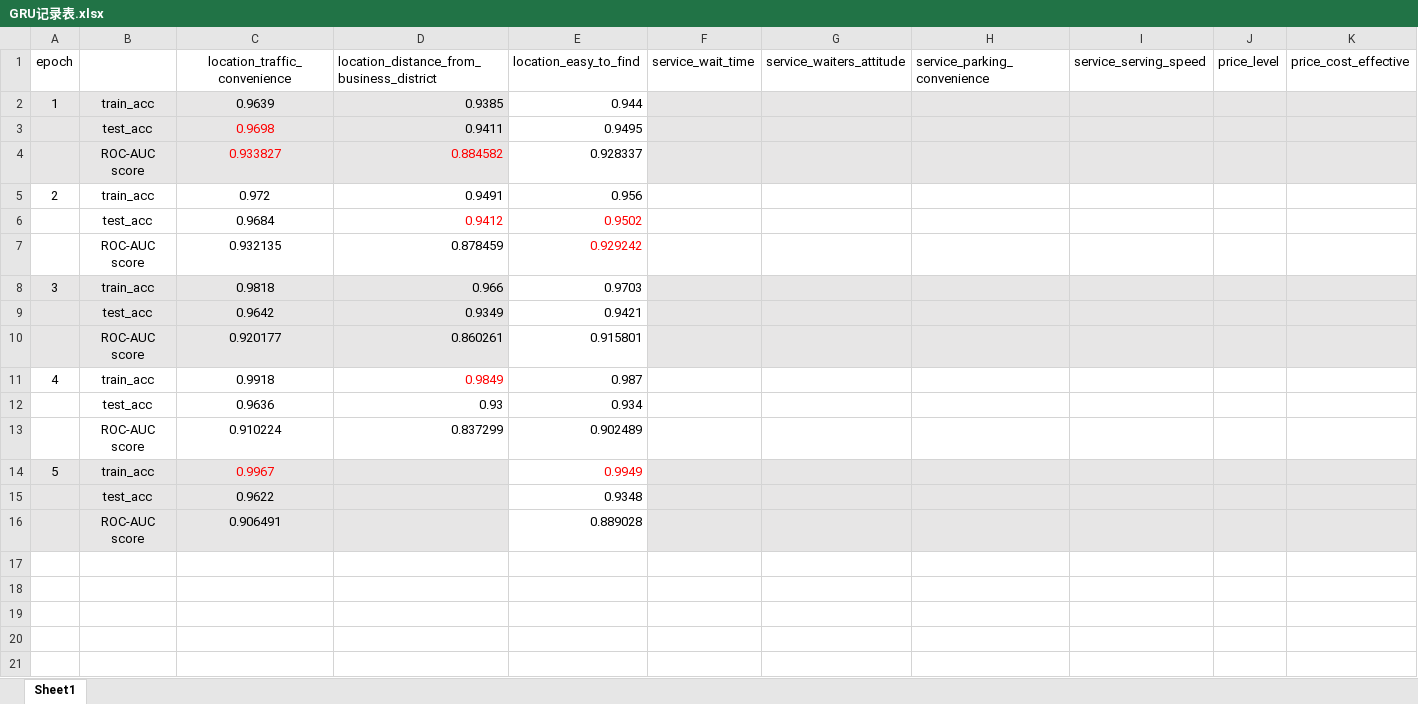
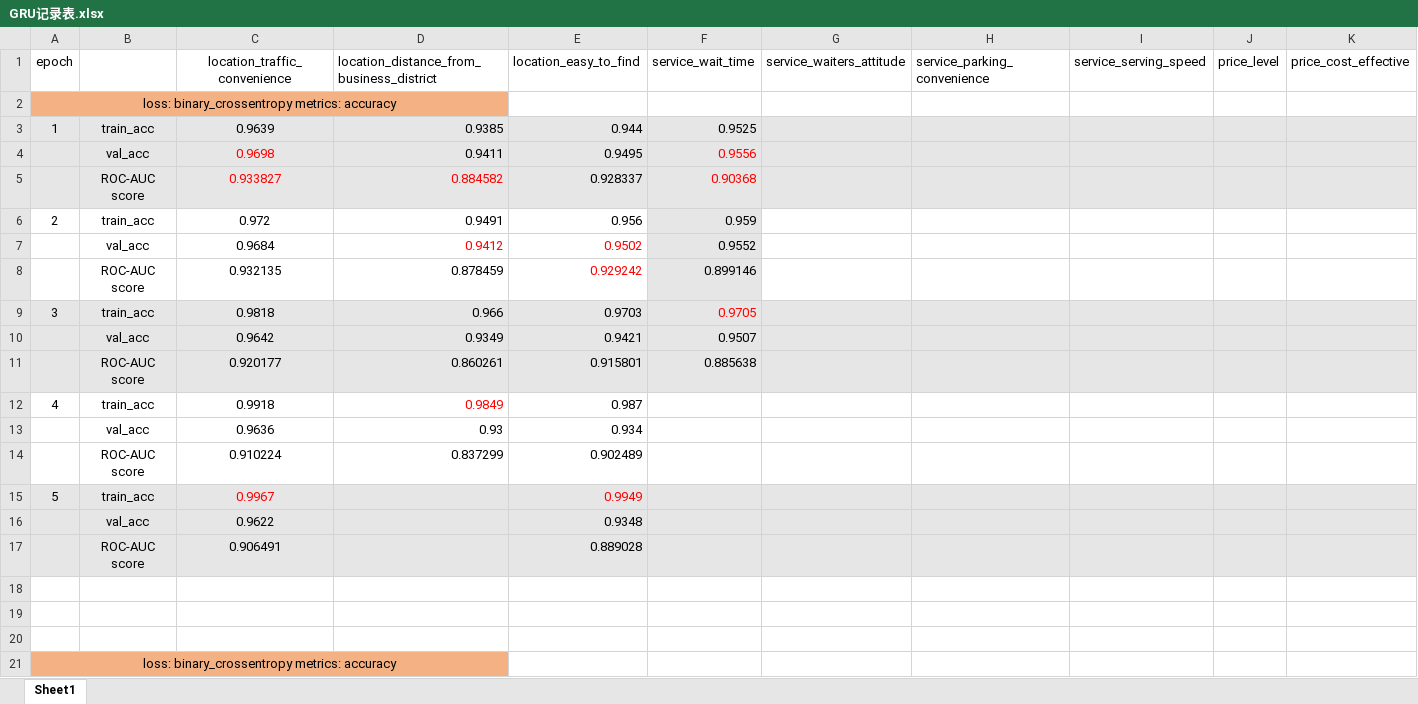
Before and after one commit to RyanPeking/Sentiment_classification, an Excel workbook: GRU记录表.xlsx, sheet Sheet1, drawn as a sheet; only a part is shown; values as stored, in another font and other column widths than the file's, no borders; addresses are those after the commit; rows hold the shown columns only; the diff names each change by its address in the sheet, - before the commit and + after, or states it on an @@ line.

```diff
--- a/GRU记录表.xlsx (sheet Sheet1)
+++ b/GRU记录表.xlsx (sheet Sheet1)
+row 2: loss: binary_crossentropy metrics: accuracy
-E3:E5 fill: none
+E3:E5 fill: #E7E6E6
-F3 (service_wait_time): (empty)
+F3 (service_wait_time): 0.9525
-B4: test_acc
+B4: val_acc
-F4 (service_wait_time): (empty)
+F4 (service_wait_time): 0.9556
-F5 (service_wait_time): (empty)
+F5 (service_wait_time): 0.90368
-F6 (service_wait_time): (empty)
+F6 (service_wait_time): 0.959
-F6:F8 fill: none
+F6:F8 fill: #E7E6E6
-B7: test_acc
+B7: val_acc
-F7 (service_wait_time): (empty)
+F7 (service_wait_time): 0.9552
-F8 (service_wait_time): (empty)
+F8 (service_wait_time): 0.899146
-E9:E11 fill: none
+E9:E11 fill: #E7E6E6
-F9 (service_wait_time): (empty)
+F9 (service_wait_time): 0.9705
-B10: test_acc
+B10: val_acc
-F10 (service_wait_time): (empty)
+F10 (service_wait_time): 0.9507
-F11 (service_wait_time): (empty)
+F11 (service_wait_time): 0.885638
-B13: test_acc
+B13: val_acc
-E15:E17 fill: none
+E15:E17 fill: #E7E6E6
-B16: test_acc
+B16: val_acc
+row 18: (empty)
+row 19: (empty)
+row 20: (empty)
+row 21: loss: binary_crossentropy metrics: accuracy
```
Also changed, not shown: 3 other files.
